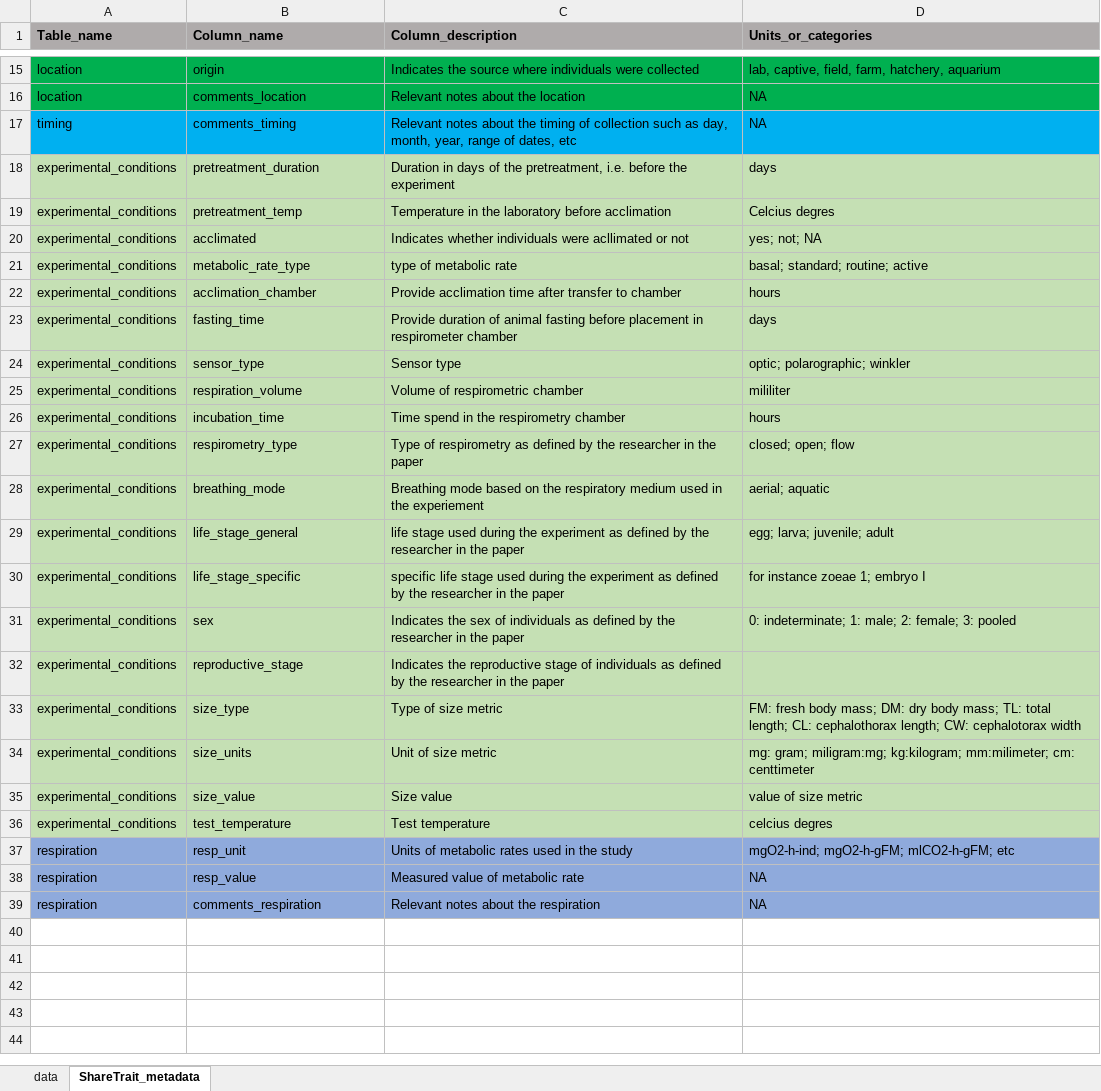
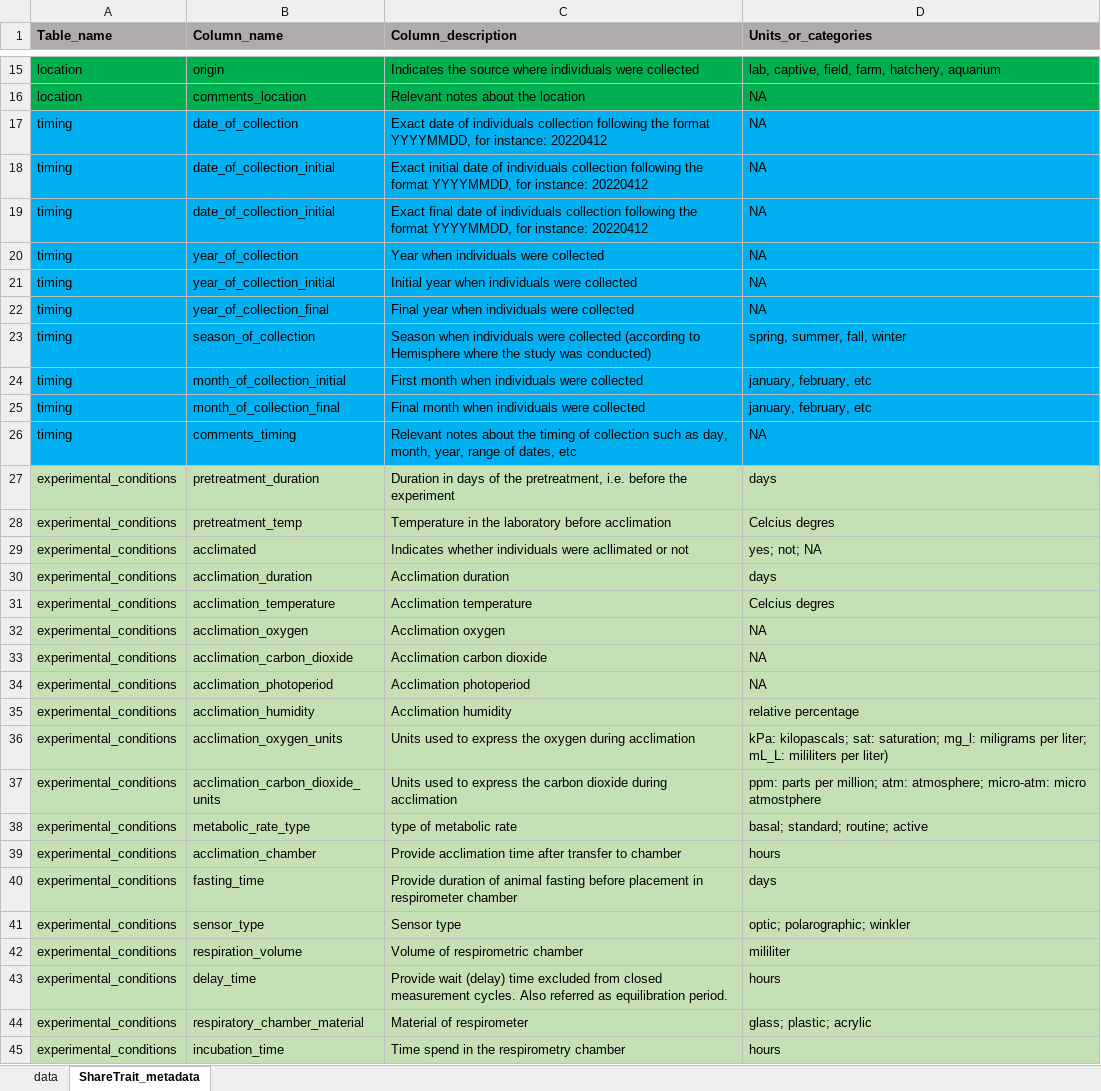
Before and after one commit to ShareTraitProject/ShareTrait, an Excel workbook: Templates/metabolic rate/12_template_metabolic_rate.xlsx, sheet ShareTrait_metadata, drawn as a sheet; only a part is shown, gaps mark what is left out; the shorter side is filled out with more unchanged rows; values as stored, in another font and other column widths than the file's, no borders; the diff covers the shown part only; the diff names each change by its address in the sheet, - before the commit and + after, or states it on an @@ line.

```diff
--- a/Templates/metabolic rate/12_template_metabolic_rate.xlsx (sheet ShareTrait_metadata)
+++ b/Templates/metabolic rate/12_template_metabolic_rate.xlsx (sheet ShareTrait_metadata)
+row 17: timing | date_of_collection | Exact date of individuals collection following the format YYYYMMDD, for instance: 20220412 | NA
+row 18: timing | date_of_collection_initial | Exact initial date of individuals collection following the format YYYYMMDD, for instance: 20220412 | NA
+row 19: timing | date_of_collection_initial | Exact final date of individuals collection following the format YYYYMMDD, for instance: 20220412 | NA
+row 20: timing | year_of_collection | Year when individuals were collected | NA
+row 21: timing | year_of_collection_initial | Initial year when individuals were collected | NA
+row 22: timing | year_of_collection_final | Final year when individuals were collected | NA
+row 23: timing | season_of_collection | Season when individuals were collected (according to Hemisphere where the study was conducted) | spring, summer, fall, winter
+row 24: timing | month_of_collection_initial | First month when individuals were collected | january, february, etc
+row 25: timing | month_of_collection_final | Final month when individuals were collected | january, february, etc
+row 30: experimental_conditions | acclimation_duration | Acclimation duration | days
+row 31: experimental_conditions | acclimation_temperature | Acclimation temperature | Celcius degres
+row 32: experimental_conditions | acclimation_oxygen | Acclimation oxygen | NA
+row 33: experimental_conditions | acclimation_carbon_dioxide | Acclimation carbon dioxide | NA
+row 34: experimental_conditions | acclimation_photoperiod | Acclimation photoperiod | NA
+row 35: experimental_conditions | acclimation_humidity | Acclimation humidity | relative percentage
+row 36: experimental_conditions | acclimation_oxygen_units | Units used to express the oxygen during acclimation | kPa: kilopascals; sat: saturation; mg_l: miligrams per liter; mL_L: mililiters per liter)
+row 37: experimental_conditions | acclimation_carbon_dioxide_units | Units used to express the carbon dioxide during acclimation | ppm: parts per million; atm: atmosphere; micro-atm: micro atmostphere
+row 43: experimental_conditions | delay_time | Provide wait (delay) time excluded from closed measurement cycles. Also referred as equilibration period. | hours
+row 44: experimental_conditions | respiratory_chamber_material | Material of respirometer | glass; plastic; acrylic
```
Also changed, not shown: 7 added rows elsewhere in this sheet, sheet data, Templates/metabolic rate/10_template_metabolic_rate.xlsx, Templates/metabolic rate/11_template_metabolic_rate.xlsx, 7 other files.
